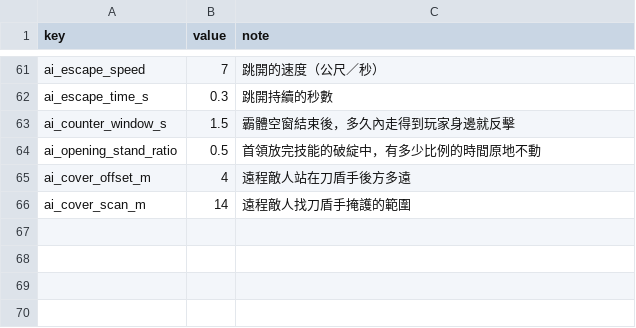
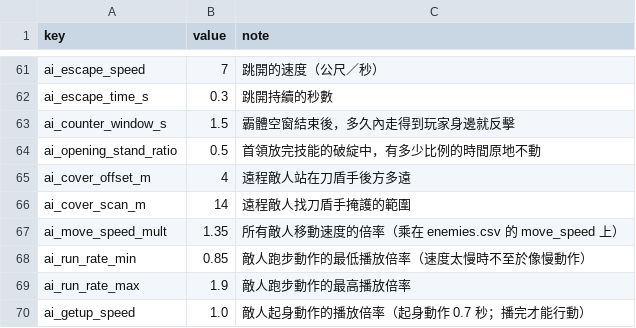
Before and after one commit to Benny021018/wuxia-rogue, a CSV file: data/combat_config.csv, drawn as a sheet; only a part is shown, gaps mark what is left out; the diff names each change by its address in the sheet, - before the commit and + after, or states it on an @@ line.

```diff
--- a/data/combat_config.csv
+++ b/data/combat_config.csv
+row 67: ai_move_speed_mult | 1.35 | 所有敵人移動速度的倍率（乘在 enemies.csv 的 move_speed 上）
+row 68: ai_run_rate_min | 0.85 | 敵人跑步動作的最低播放倍率（速度太慢時不至於像慢動作）
+row 69: ai_run_rate_max | 1.9 | 敵人跑步動作的最高播放倍率
+row 70: ai_getup_speed | 1.0 | 敵人起身動作的播放倍率（起身動作 0.7 秒；播完才能行動）
```
Also changed, not shown: data/enemy_motion.csv, 25 other files.
